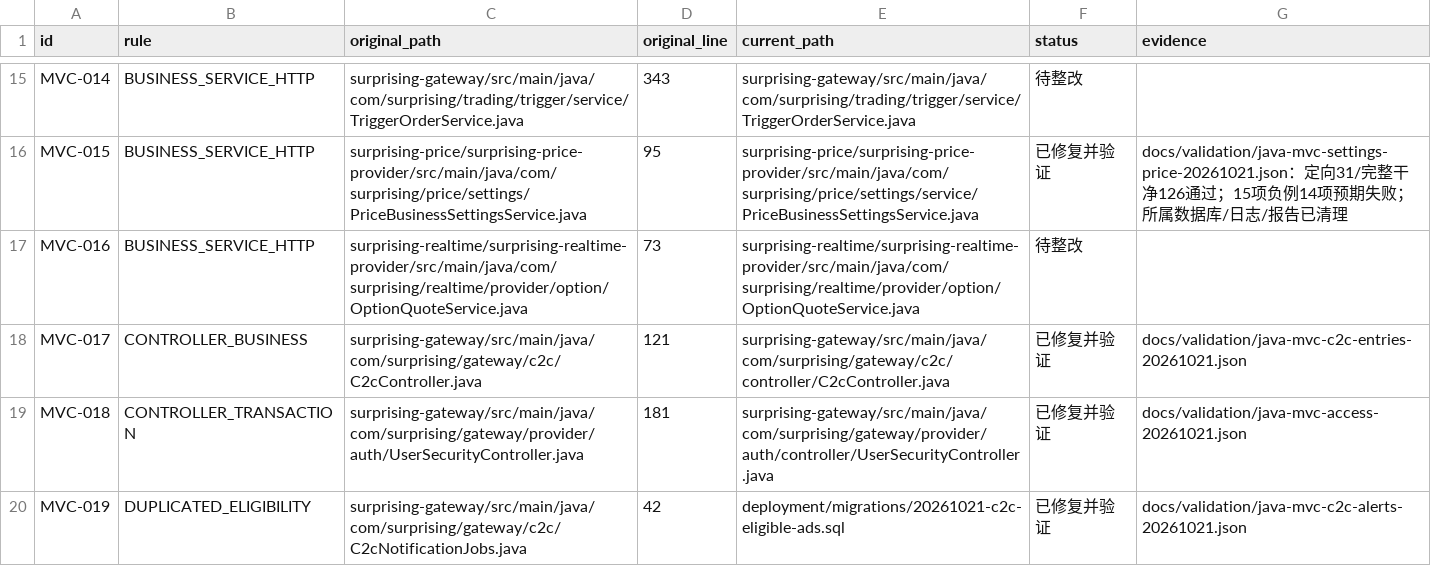
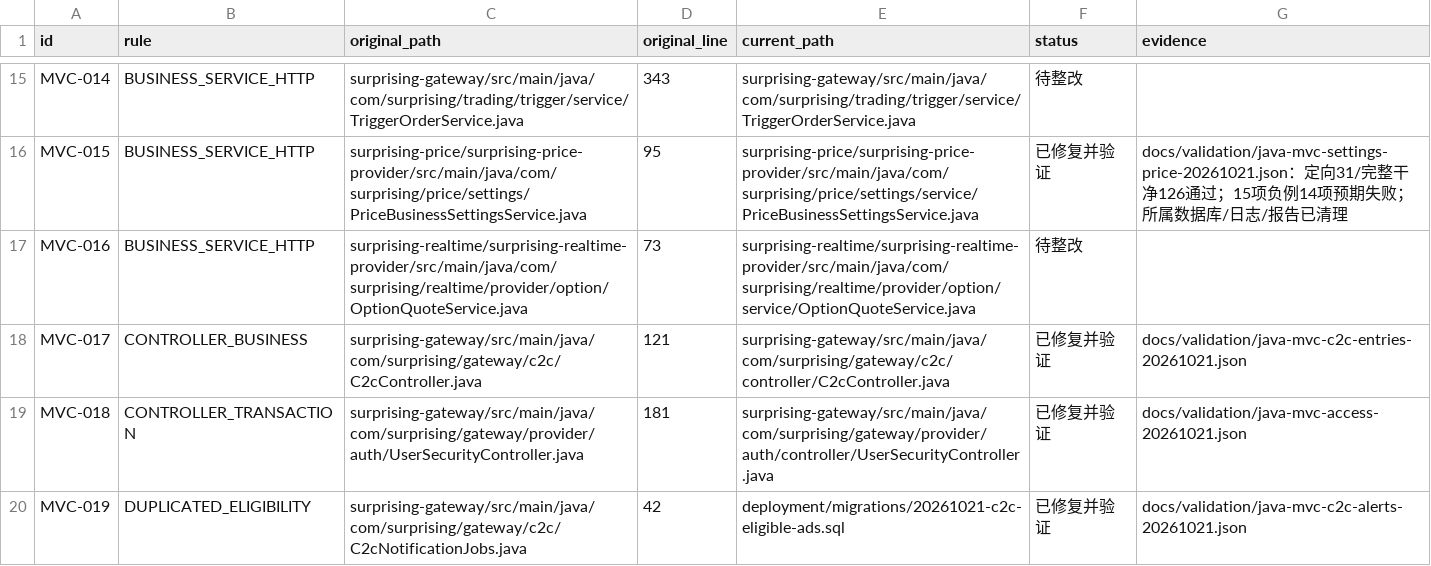
Before and after one commit to lilaizhencn/surprising-ex, a CSV file: docs/audit/java-mvc-remediation-status-20261021.csv, drawn as a sheet; only a part is shown, gaps mark what is left out; the diff covers the shown part only.

```diff
--- a/docs/audit/java-mvc-remediation-status-20261021.csv
+++ b/docs/audit/java-mvc-remediation-status-20261021.csv
@@ -16,3 +16,3 @@ MVC-014,BUSINESS_SERVICE_HTTP,surprising-gateway/src/main/java/com/surprising/tr
 MVC-015,BUSINESS_SERVICE_HTTP,surprising-price/surprising-price-provider/src/main/java/com/surprising/price/settings/PriceBusinessSettingsService.java,95,surprising-price/surprising-price-provider/src/main/java/com/surprising/price/settings/service/PriceBusinessSettingsService.java,已修复并验证,docs/validation/java-mvc-settings-price-20261021.json：定向31/完整干净126通过；15项负例14项预期失败；所属数据库/日志/报告已清理
-MVC-016,BUSINESS_SERVICE_HTTP,surprising-realtime/surprising-realtime-provider/src/main/java/com/surprising/realtime/provider/option/OptionQuoteService.java,73,surprising-realtime/surprising-realtime-provider/src/main/java/com/surprising/realtime/provider/option/OptionQuoteService.java,待整改,
+MVC-016,BUSINESS_SERVICE_HTTP,surprising-realtime/surprising-realtime-provider/src/main/java/com/surprising/realtime/provider/option/OptionQuoteService.java,73,surprising-realtime/surprising-realtime-provider/src/main/java/com/surprising/realtime/provider/option/service/OptionQuoteService.java,待整改,
 MVC-017,CONTROLLER_BUSINESS,surprising-gateway/src/main/java/com/surprising/gateway/c2c/C2cController.java,121,surprising-gateway/src/main/java/com/surprising/gateway/c2c/controller/C2cController.java,已修复并验证,docs/validation/java-mvc-c2c-entries-20261021.json
```
Also changed, not shown: 23 edited cells elsewhere in this file, 25 other files.
